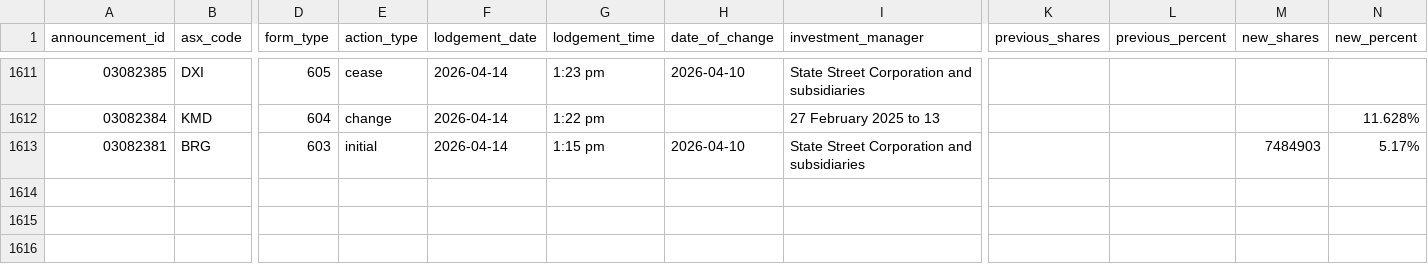
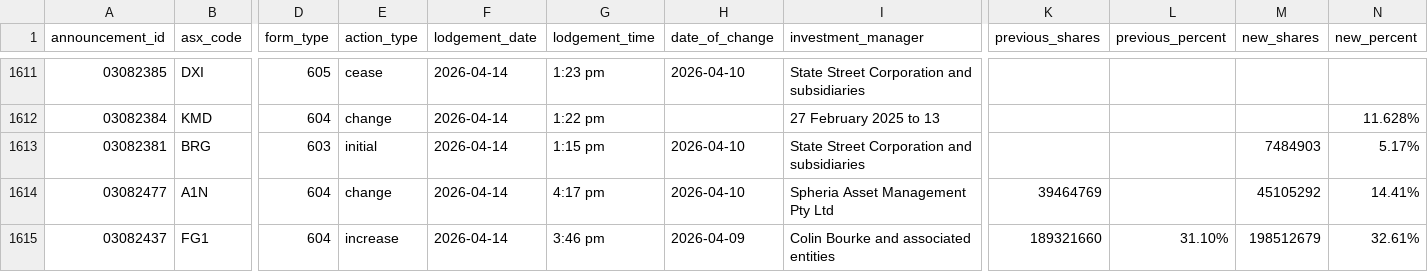
Before and after one commit to duriandaniel/substantials-vibe1, a CSV file: output.csv, drawn as a sheet; only a part is shown, gaps mark what is left out; rows hold the shown columns only; the diff names each change by its address in the sheet, - before the commit and + after, or states it on an @@ line.

```diff
--- a/output.csv
+++ b/output.csv
+row 1614: 03082477 | A1N | 604 | change | 2026-04-14 | 4:17 pm | 2026-04-10 | Spheria Asset Management Pty Ltd | 39464769 |  | 45105292 | 14.41%
+row 1615: 03082437 | FG1 | 604 | increase | 2026-04-14 | 3:46 pm | 2026-04-09 | Colin Bourke and associated entities | 189321660 | 31.10% | 198512679 | 32.61%
```
Also changed, not shown: 1 other file.
